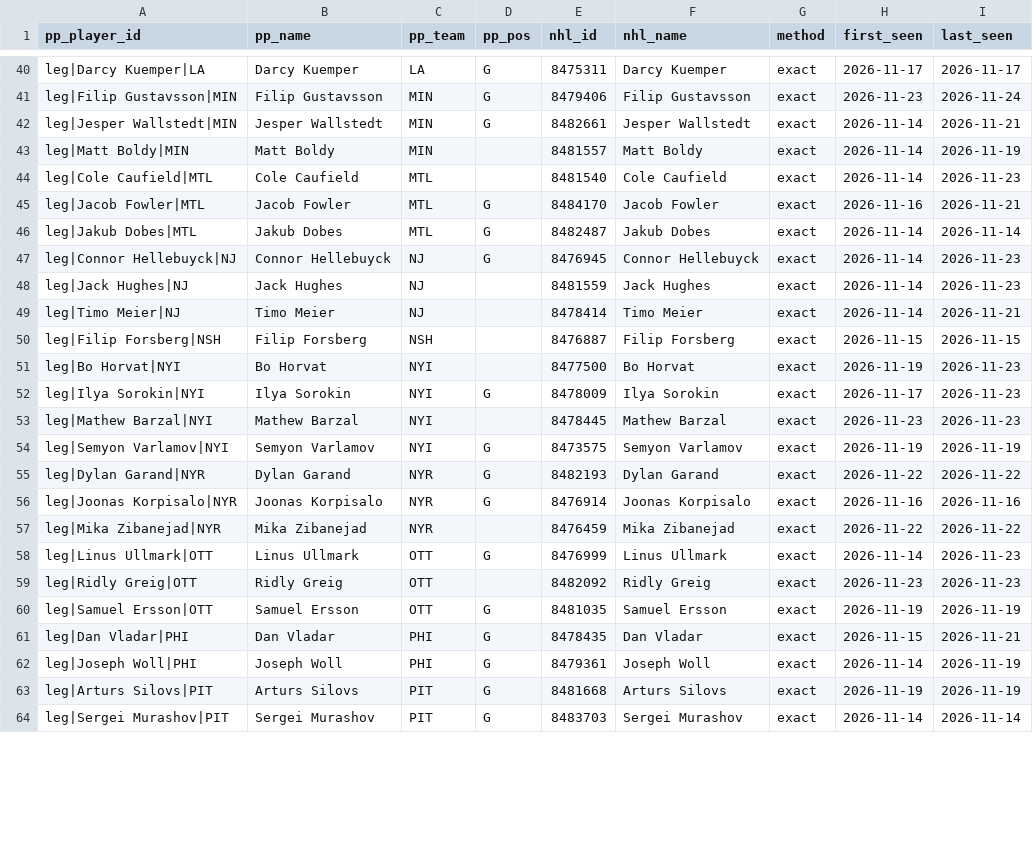
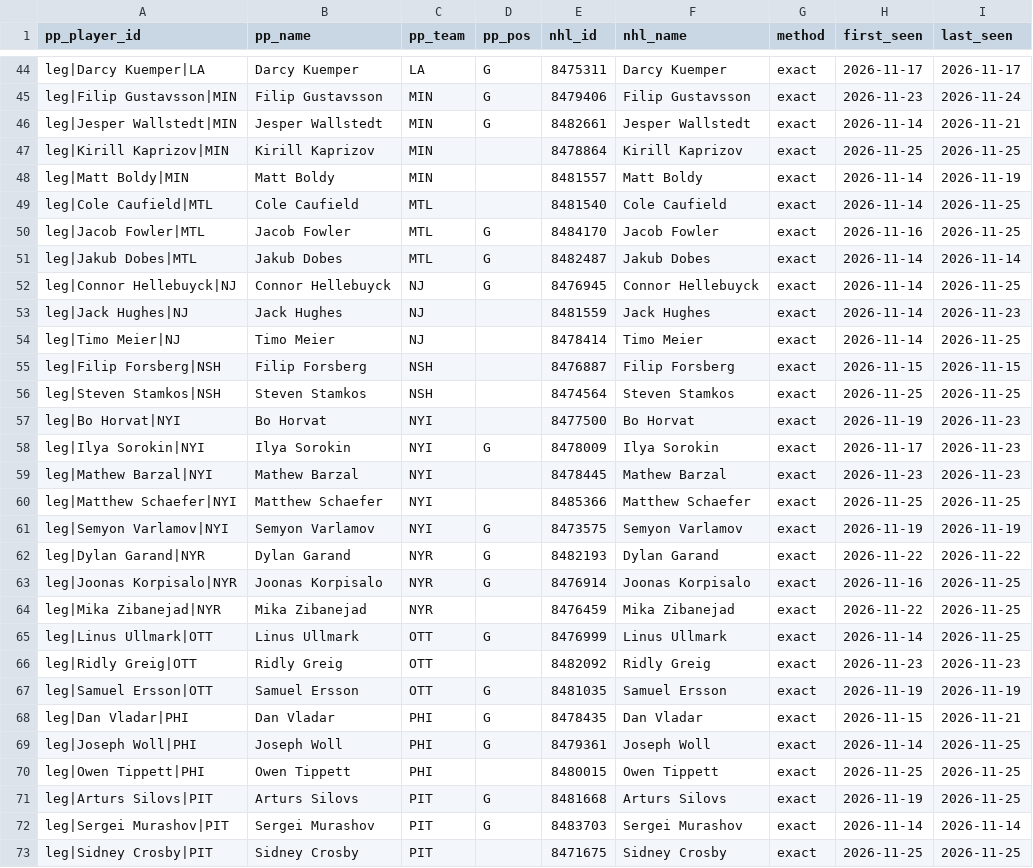
Before and after one commit to mileswilliams08/NHL-prop-model, a CSV file: data/combo_leg_map.csv, drawn as a sheet; only a part is shown, gaps mark what is left out; the diff covers the shown part only.

```diff
--- a/data/combo_leg_map.csv
+++ b/data/combo_leg_map.csv
@@ -42,10 +46,12 @@ leg|Filip Gustavsson|MIN,Filip Gustavsson,MIN,G,8479406,Filip Gustavsson,exact,2
 leg|Jesper Wallstedt|MIN,Jesper Wallstedt,MIN,G,8482661,Jesper Wallstedt,exact,2026-11-14,2026-11-21
+leg|Kirill Kaprizov|MIN,Kirill Kaprizov,MIN,,8478864,Kirill Kaprizov,exact,2026-11-25,2026-11-25
 leg|Matt Boldy|MIN,Matt Boldy,MIN,,8481557,Matt Boldy,exact,2026-11-14,2026-11-19
-leg|Cole Caufield|MTL,Cole Caufield,MTL,,8481540,Cole Caufield,exact,2026-11-14,2026-11-23
-leg|Jacob Fowler|MTL,Jacob Fowler,MTL,G,8484170,Jacob Fowler,exact,2026-11-16,2026-11-21
+leg|Cole Caufield|MTL,Cole Caufield,MTL,,8481540,Cole Caufield,exact,2026-11-14,2026-11-25
+leg|Jacob Fowler|MTL,Jacob Fowler,MTL,G,8484170,Jacob Fowler,exact,2026-11-16,2026-11-25
 leg|Jakub Dobes|MTL,Jakub Dobes,MTL,G,8482487,Jakub Dobes,exact,2026-11-14,2026-11-14
-leg|Connor Hellebuyck|NJ,Connor Hellebuyck,NJ,G,8476945,Connor Hellebuyck,exact,2026-11-14,2026-11-23
+leg|Connor Hellebuyck|NJ,Connor Hellebuyck,NJ,G,8476945,Connor Hellebuyck,exact,2026-11-14,2026-11-25
 leg|Jack Hughes|NJ,Jack Hughes,NJ,,8481559,Jack Hughes,exact,2026-11-14,2026-11-23
-leg|Timo Meier|NJ,Timo Meier,NJ,,8478414,Timo Meier,exact,2026-11-14,2026-11-21
+leg|Timo Meier|NJ,Timo Meier,NJ,,8478414,Timo Meier,exact,2026-11-14,2026-11-25
 leg|Filip Forsberg|NSH,Filip Forsberg,NSH,,8476887,Filip Forsberg,exact,2026-11-15,2026-11-15
+leg|Steven Stamkos|NSH,Steven Stamkos,NSH,,8474564,Steven Stamkos,exact,2026-11-25,2026-11-25
 leg|Bo Horvat|NYI,Bo Horvat,NYI,,8477500,Bo Horvat,exact,2026-11-19,2026-11-23
@@ -53,7 +59,8 @@ leg|Ilya Sorokin|NYI,Ilya Sorokin,NYI,G,8478009,Ilya Sorokin,exact,2026-11-17,20
 leg|Mathew Barzal|NYI,Mathew Barzal,NYI,,8478445,Mathew Barzal,exact,2026-11-23,2026-11-23
+leg|Matthew Schaefer|NYI,Matthew Schaefer,NYI,,8485366,Matthew Schaefer,exact,2026-11-25,2026-11-25
 leg|Semyon Varlamov|NYI,Semyon Varlamov,NYI,G,8473575,Semyon Varlamov,exact,2026-11-19,2026-11-19
 leg|Dylan Garand|NYR,Dylan Garand,NYR,G,8482193,Dylan Garand,exact,2026-11-22,2026-11-22
-leg|Joonas Korpisalo|NYR,Joonas Korpisalo,NYR,G,8476914,Joonas Korpisalo,exact,2026-11-16,2026-11-16
-leg|Mika Zibanejad|NYR,Mika Zibanejad,NYR,,8476459,Mika Zibanejad,exact,2026-11-22,2026-11-22
-leg|Linus Ullmark|OTT,Linus Ullmark,OTT,G,8476999,Linus Ullmark,exact,2026-11-14,2026-11-23
+leg|Joonas Korpisalo|NYR,Joonas Korpisalo,NYR,G,8476914,Joonas Korpisalo,exact,2026-11-16,2026-11-25
+leg|Mika Zibanejad|NYR,Mika Zibanejad,NYR,,8476459,Mika Zibanejad,exact,2026-11-22,2026-11-25
+leg|Linus Ullmark|OTT,Linus Ullmark,OTT,G,8476999,Linus Ullmark,exact,2026-11-14,2026-11-25
 leg|Ridly Greig|OTT,Ridly Greig,OTT,,8482092,Ridly Greig,exact,2026-11-23,2026-11-23
@@ -61,4 +68,6 @@ leg|Samuel Ersson|OTT,Samuel Ersson,OTT,G,8481035,Samuel Ersson,exact,2026-11-19
 leg|Dan Vladar|PHI,Dan Vladar,PHI,G,8478435,Dan Vladar,exact,2026-11-15,2026-11-21
-leg|Joseph Woll|PHI,Joseph Woll,PHI,G,8479361,Joseph Woll,exact,2026-11-14,2026-11-19
-leg|Arturs Silovs|PIT,Arturs Silovs,PIT,G,8481668,Arturs Silovs,exact,2026-11-19,2026-11-19
+leg|Joseph Woll|PHI,Joseph Woll,PHI,G,8479361,Joseph Woll,exact,2026-11-14,2026-11-25
+leg|Owen Tippett|PHI,Owen Tippett,PHI,,8480015,Owen Tippett,exact,2026-11-25,2026-11-25
+leg|Arturs Silovs|PIT,Arturs Silovs,PIT,G,8481668,Arturs Silovs,exact,2026-11-19,2026-11-25
 leg|Sergei Murashov|PIT,Sergei Murashov,PIT,G,8483703,Sergei Murashov,exact,2026-11-14,2026-11-14
+leg|Sidney Crosby|PIT,Sidney Crosby,PIT,,8471675,Sidney Crosby,exact,2026-11-25,2026-11-25
```
Also changed, not shown: 9 added rows and 17 edited cells elsewhere in this file, data/player_map.csv, data/underdog/player_map.csv, 6 other files.
